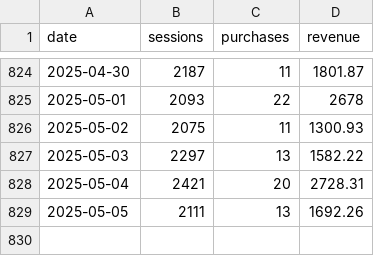
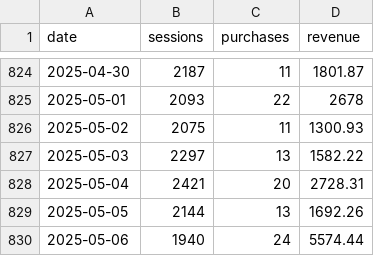
Before and after one commit to EdwardKing1701/tr_ecom_dbt, a CSV file: seeds/load/daily/ga_canada.csv, drawn as a sheet; only a part is shown, gaps mark what is left out.

```diff
--- a/seeds/load/daily/ga_canada.csv
+++ b/seeds/load/daily/ga_canada.csv
@@ -828,2 +828,3 @@
 2025-05-04,2421,20,2728.31
-2025-05-05,2111,13,1692.26
+2025-05-05,2144,13,1692.26
+2025-05-06,1940,24,5574.44
```
Also changed, not shown: seeds/load/daily/ga_channels.csv, seeds/load/daily/ga_hourly.csv, 4 other files.
